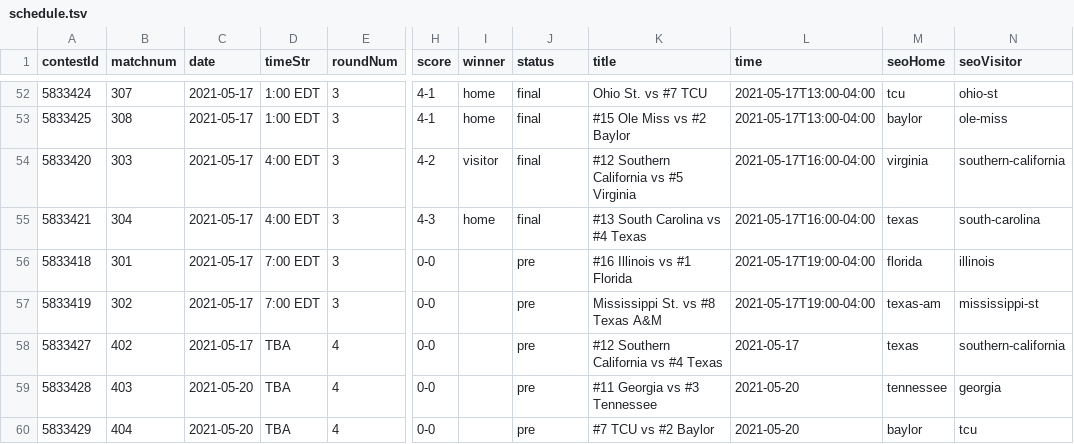
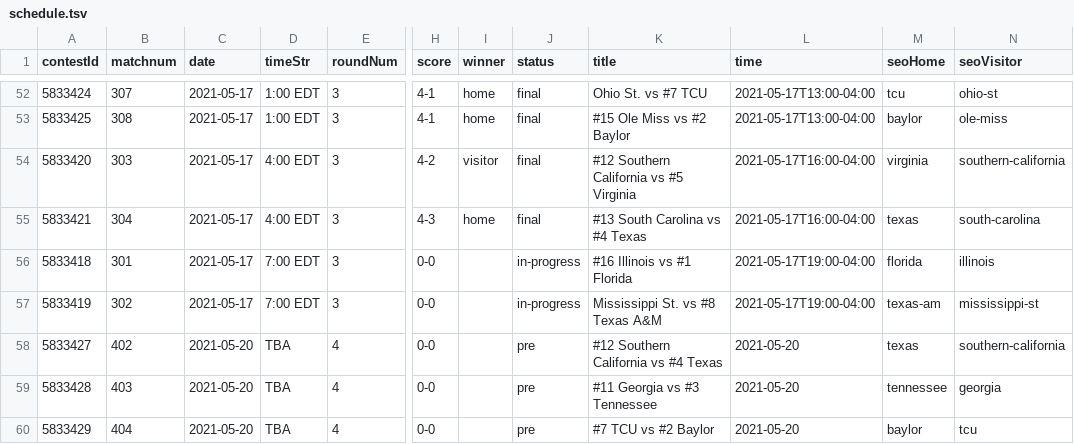
Before and after one commit to slam10s/may-madness, a TSV file: data/2020-21/ncaam/schedule.tsv, drawn as a sheet; only a part is shown, gaps mark what is left out; the diff names each change by its address in the sheet, - before the commit and + after, or states it on an @@ line.

```diff
--- a/data/2020-21/ncaam/schedule.tsv
+++ b/data/2020-21/ncaam/schedule.tsv
-J56:J57 (status): pre
+J56:J57 (status): in-progress
-C58 (date): 2021-05-17
+C58 (date): 2021-05-20
-L58 (time): 2021-05-17
+L58 (time): 2021-05-20
```
Also changed, not shown: data/2020-21/ncaam/scores.tsv, data/2020-21/schedule/05-17.tsv, 9 other files.
